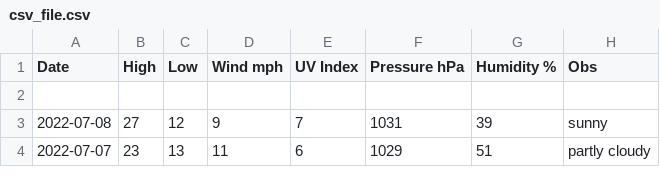
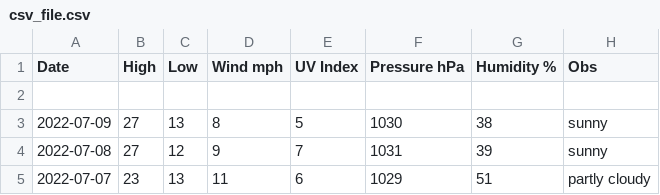
Before and after one commit to tu2/os_specific, a CSV file: linux/csv_file.csv, drawn as a sheet; only a part is shown; the diff names each change by its address in the sheet, - before the commit and + after, or states it on an @@ line.

Commit message:
add data

```diff
--- a/linux/csv_file.csv
+++ b/linux/csv_file.csv
+row 3: 2022-07-09 | 27 | 13 | 8 | 5 | 1030 | 38 | sunny
```
